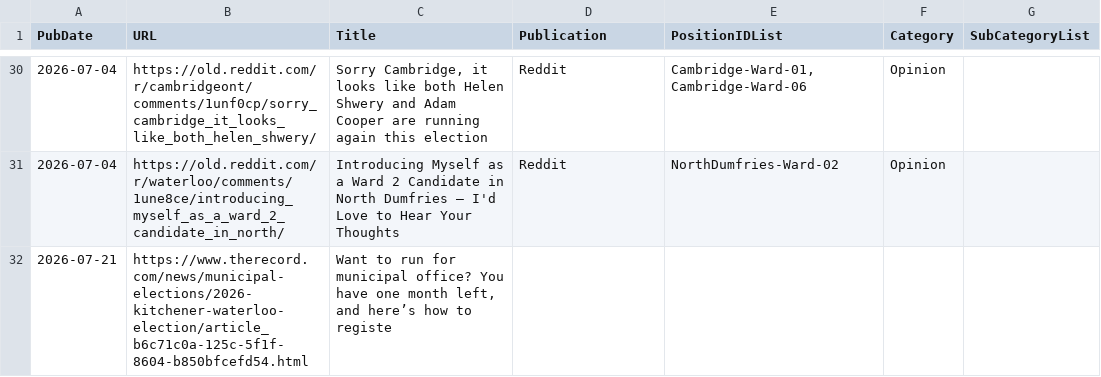
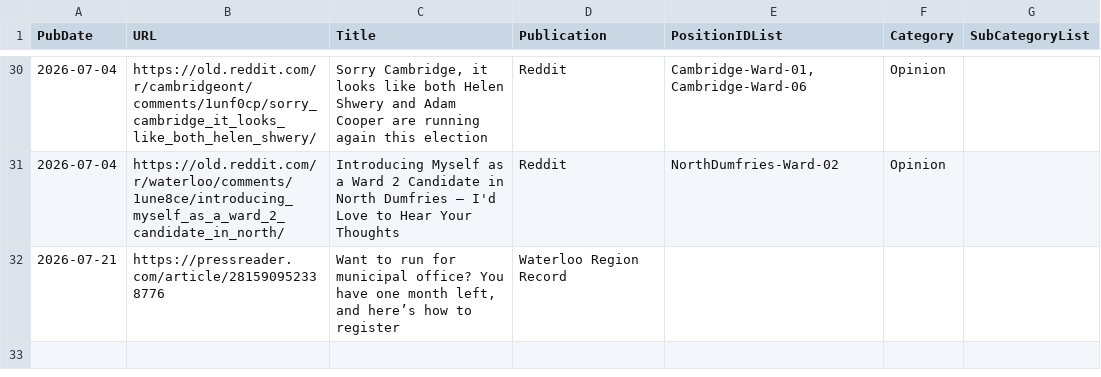
Before and after one commit to CivicTechWR/WRVotesPlaceholder, a CSV file: docs/_data/sync/media.csv, drawn as a sheet; only a part is shown, gaps mark what is left out.

Commit message:
Auto-commit: updated media.csv from Google Docs

```diff
--- a/docs/_data/sync/media.csv
+++ b/docs/_data/sync/media.csv
@@ -31,2 +31,2 @@ PubDate,URL,Title,Publication,PositionIDList,Category,SubCategoryList
 2026-07-04,https://old.reddit.com/r/waterloo/comments/1une8ce/introducing_myself_as_a_ward_2_candidate_in_north/,Introducing Myself as a Ward 2 Candidate in North Dumfries – I'd Love to Hear Your Thoughts ,Reddit,NorthDumfries-Ward-02,Opinion,
-2026-07-21,https://www.therecord.com/news/municipal-elections/2026-kitchener-waterloo-election/article_b6c71c0a-125c-5f1f-8604-b850bfcefd54.html,"Want to run for municipal office? You have one month left, and here’s how to registe",,,,
+2026-07-21,https://pressreader.com/article/281590952338776,"Want to run for municipal office? You have one month left, and here’s how to register",Waterloo Region Record,,,
```
